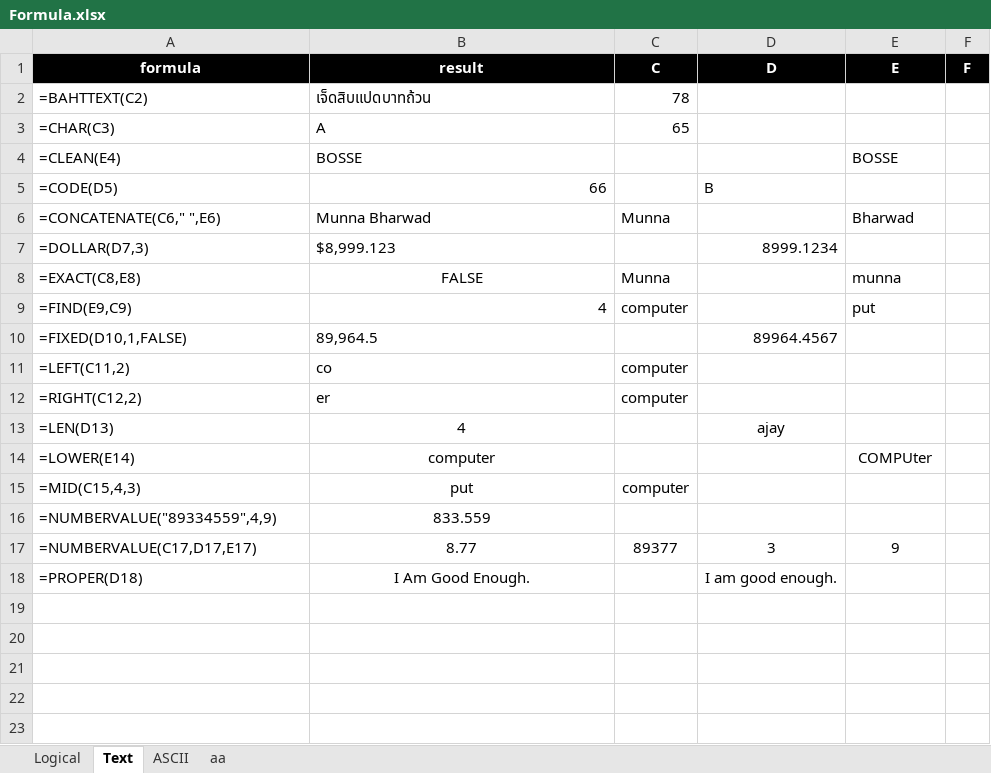
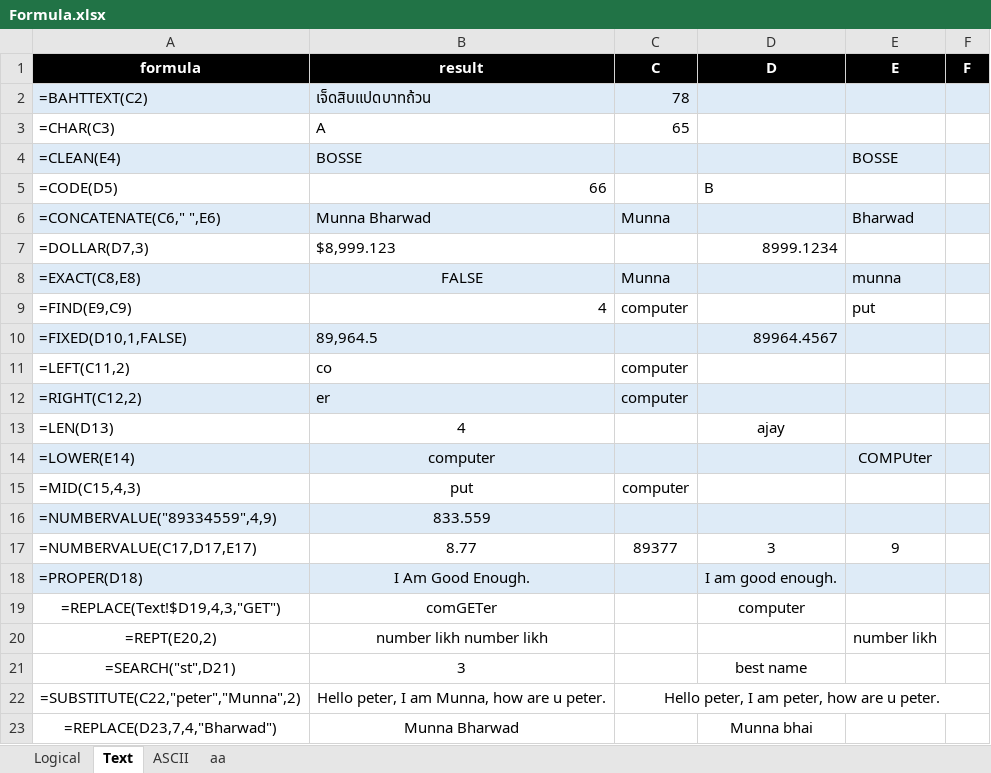
Before and after one commit to cecyours/Lectures, an Excel workbook: BASIC/Formula.xlsx, sheet Text, drawn as a sheet; values as stored, in another font and other column widths than the file's, no borders; table styles not drawn; the diff names each change by its address in the sheet, - before the commit and + after, or states it on an @@ line.

Commit message:
Add files via upload

```diff
--- a/BASIC/Formula.xlsx (sheet Text)
+++ b/BASIC/Formula.xlsx (sheet Text)
-A2:F2 fill: none
+A2:F2 fill: #DEEBF7
-A4:F4 fill: none
+A4:F4 fill: #DEEBF7
-A6:F6 fill: none
+A6:F6 fill: #DEEBF7
-A8:F8 fill: none
+A8:F8 fill: #DEEBF7
-A10:F10 fill: none
+A10:F10 fill: #DEEBF7
-A12:F12 fill: none
+A12:F12 fill: #DEEBF7
-A14:F14 fill: none
+A14:F14 fill: #DEEBF7
-A16:F16 fill: none
+A16:F16 fill: #DEEBF7
-A18:F18 fill: none
+A18:F18 fill: #DEEBF7
+row 19: =REPLACE(Text!$D19,4,3,"GET") | comGETer |  | computer
+row 20: =REPT(E20,2) | number likh number likh |  |  | number likh
+row 21: =SEARCH("st",D21) | 3 |  | best name
+row 22: =SUBSTITUTE(C22,"peter","Munna",2) | Hello peter, I am Munna, how are u peter. | Hello peter, I am peter, how are u peter.
+row 23: =REPLACE(D23,7,4,"Bharwad") | Munna Bharwad |  | Munna bhai
```
Also changed, not shown: sheet Logical.
